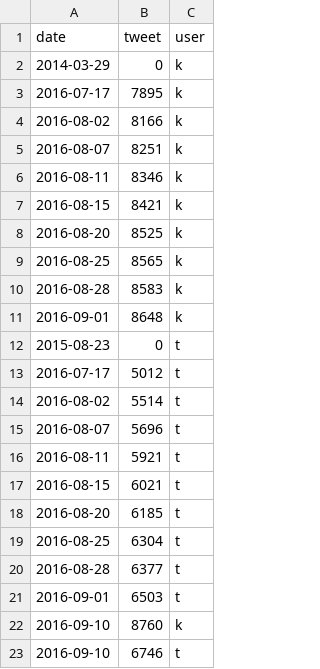
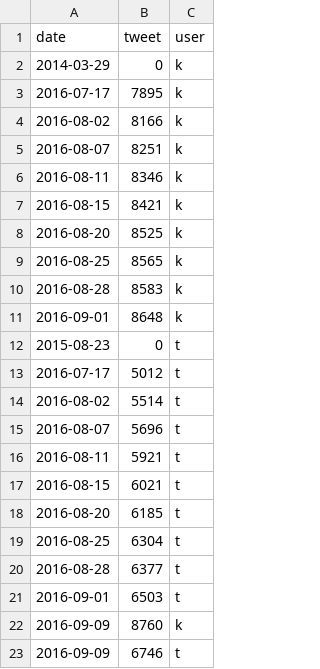
Before and after one commit to dongkwan-kim/D3js-test, a CSV file: data.csv, drawn as a sheet.

Commit message:
caught date error

```diff
--- a/data.csv
+++ b/data.csv
@@ -21,3 +21,3 @@ date,tweet,user
 2016-09-01,6503,t
-2016-09-10,8760,k
-2016-09-10,6746,t
+2016-09-09,8760,k
+2016-09-09,6746,t
```
